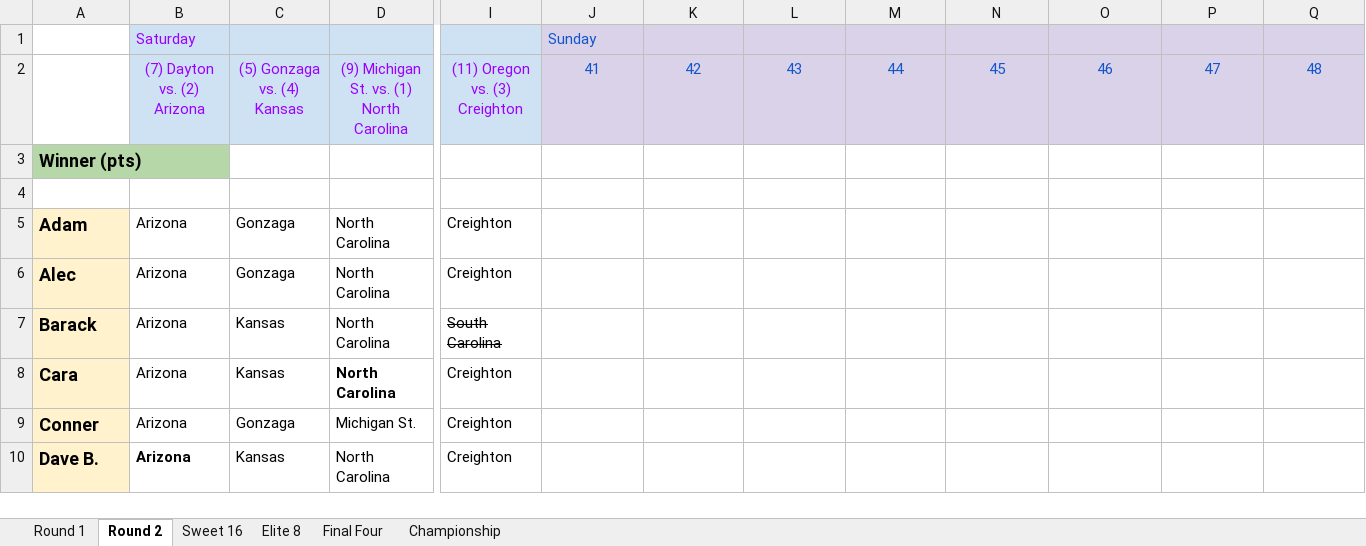
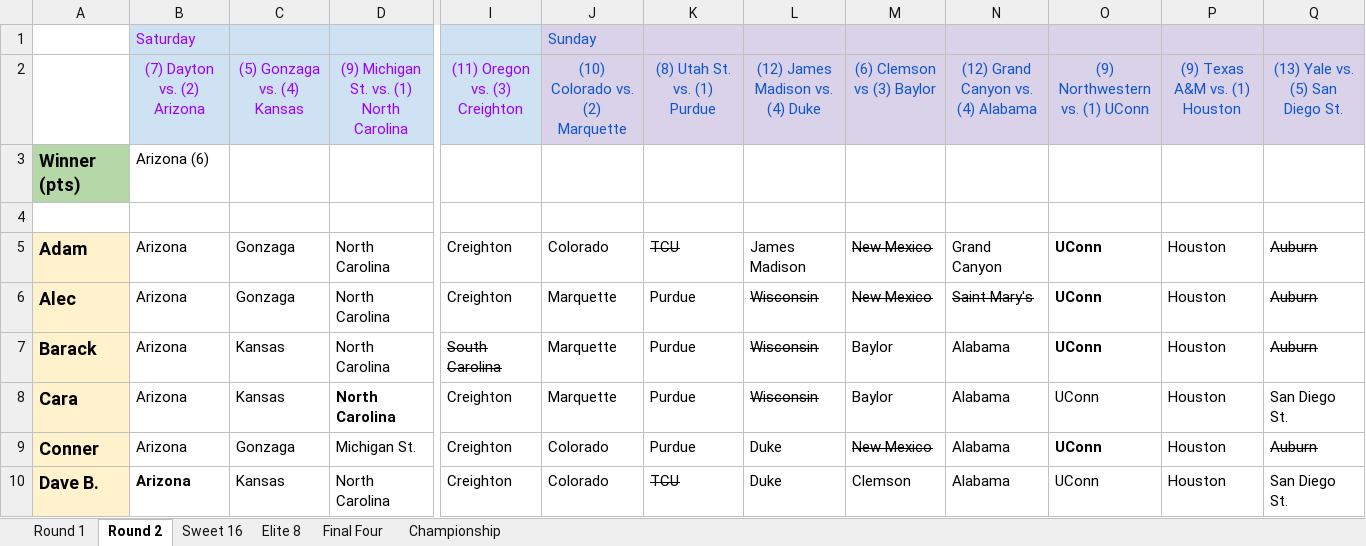
Before and after one commit to rjavila/NCAA_bball_tournament, an Excel workbook: data/2024/2024 MarsMadness picks list.xlsx, sheet Round 2, drawn as a sheet; only a part is shown, gaps mark what is left out; values as stored, in another font and other column widths than the file's, no borders; charts and pictures and conditional formats not drawn; the diff covers the shown part only; the diff names each change by its address in the sheet, - before the commit and + after, or states it on an @@ line.

```diff
--- a/data/2024/2024 MarsMadness picks list.xlsx (sheet Round 2)
+++ b/data/2024/2024 MarsMadness picks list.xlsx (sheet Round 2)
-J2: 41
+J2: (10) Colorado vs. (2) Marquette
-K2: 42
+K2: (8) Utah St. vs. (1) Purdue
-L2: 43
+L2: (12) James Madison vs. (4) Duke
-M2: 44
+M2: (6) Clemson vs (3) Baylor
-N2: 45
+N2: (12) Grand Canyon vs. (4) Alabama
-O2: 46
+O2: (9) Northwestern vs. (1) UConn
-P2: 47
+P2: (9) Texas A&M vs. (1) Houston
-Q2: 48
+Q2: (13) Yale vs. (5) San Diego St.
-B3: (empty)
+B3: Arizona (6)
-J5: (empty)
+J5: Colorado
-K5: (empty)
+K5: TCU
-L5: (empty)
+L5: James Madison
-M5:M6: (empty)
+M5:M6: New Mexico
-N5: (empty)
+N5: Grand Canyon
-O5:O10: (empty)
+O5:O10: UConn
-P5:P10: (empty)
+P5:P10: Houston
-Q5:Q7: (empty)
+Q5:Q7: Auburn
-J6:J8: (empty)
+J6:J8: Marquette
-K6:K9: (empty)
+K6:K9: Purdue
-L6:L8: (empty)
+L6:L8: Wisconsin
-N6: (empty)
+N6: Saint Mary's
-M7:M8: (empty)
+M7:M8: Baylor
-N7:N10: (empty)
+N7:N10: Alabama
-Q8: (empty)
+Q8: San Diego St.
-J9:J10: (empty)
+J9:J10: Colorado
-L9:L10: (empty)
+L9:L10: Duke
-M9: (empty)
+M9: New Mexico
-Q9: (empty)
+Q9: Auburn
-K10: (empty)
+K10: TCU
-M10: (empty)
+M10: Clemson
-Q10: (empty)
+Q10: San Diego St.
```
Also changed, not shown: 120 edited cells elsewhere in this sheet, sheet Round 1, 2 other files.
